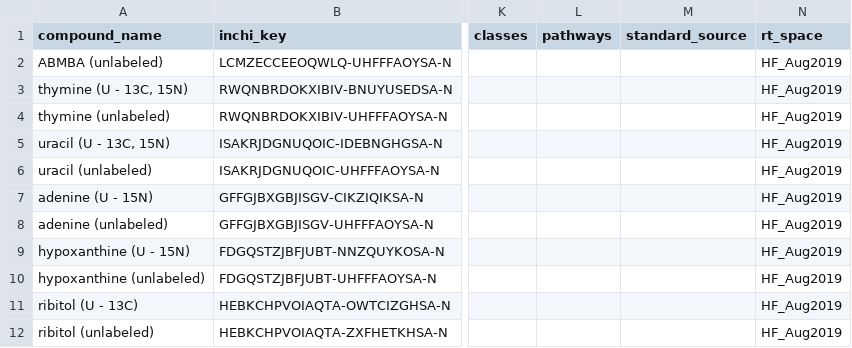
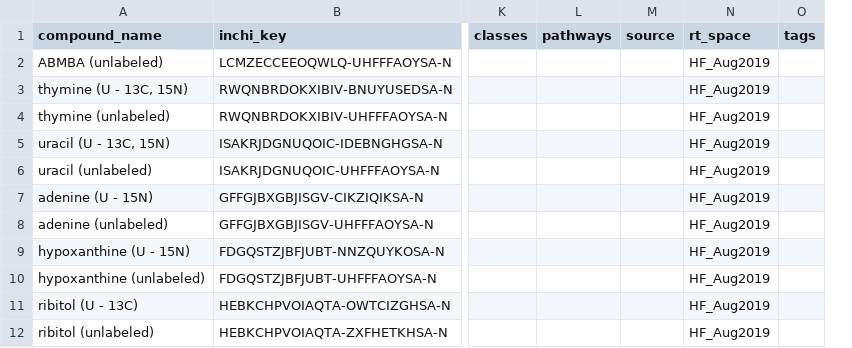
Before and after one commit to biorack/metatlas-data, a TSV file: HILIC/production/HILIC_ISTDsEtcV7_negative.tsv, drawn as a sheet; only a part is shown, gaps mark what is left out; removed rows and columns are numbered as before the commit, all else as after; the diff names each change by its address in the sheet, - before the commit and + after, or states it on an @@ line.

```diff
--- a/HILIC/production/HILIC_ISTDsEtcV7_negative.tsv
+++ b/HILIC/production/HILIC_ISTDsEtcV7_negative.tsv
-column M (standard_source), empty
+column M (source), empty
+column O (tags), empty
```
Also changed, not shown: HILIC/everything/HILIC_EMA-standards_negative.tsv, HILIC/everything/HILIC_EMA-standards_positive.tsv, 12 other files.
